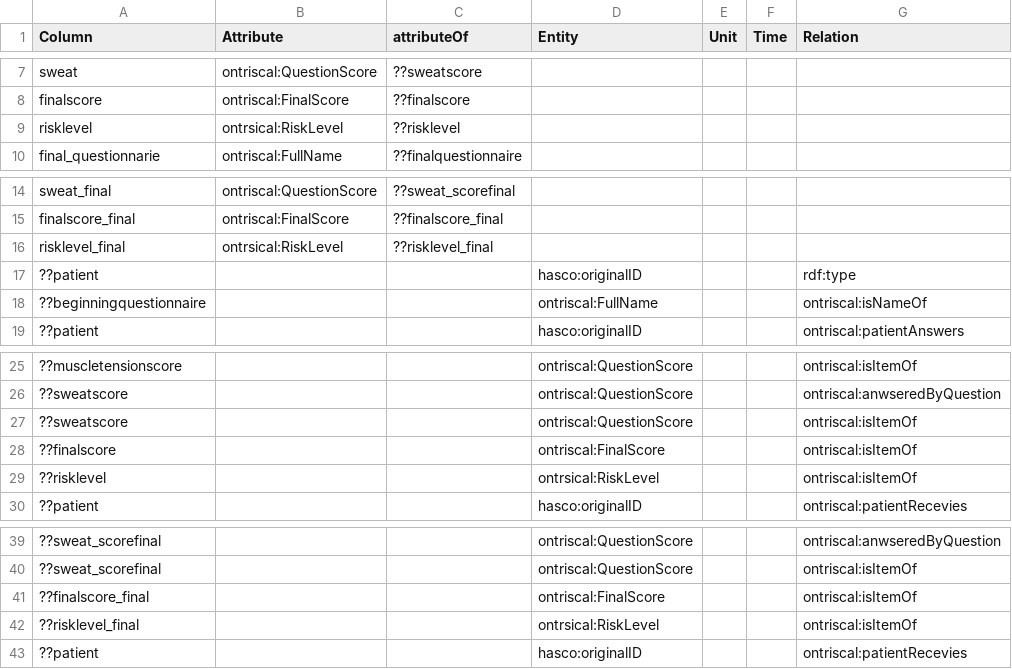
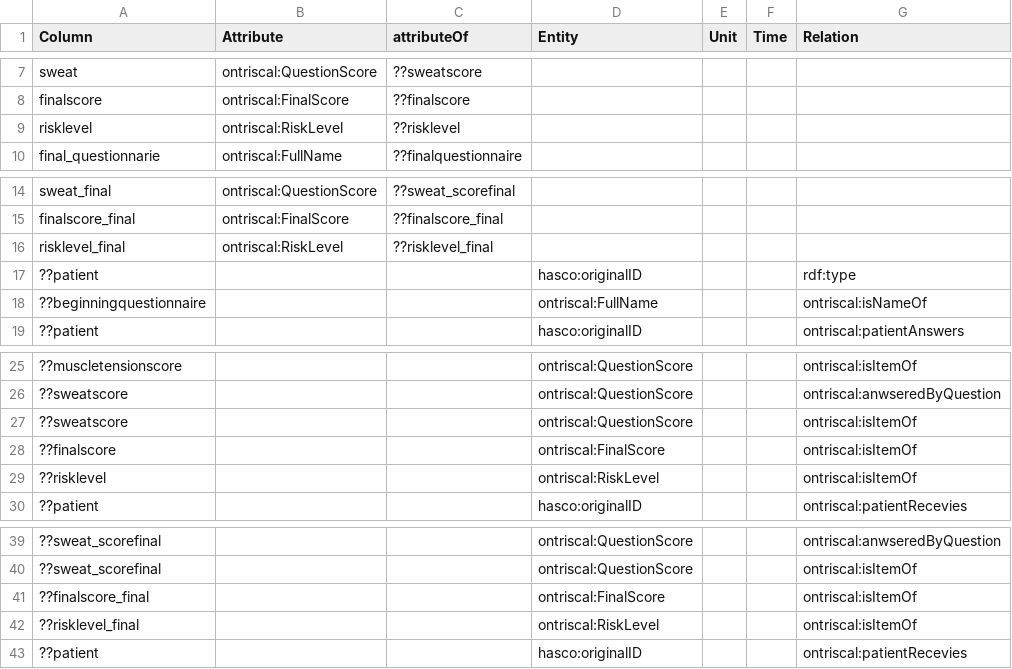
Before and after one commit to evaldo/homogenise, a CSV file: sddquantidomain/input/DM/dm_quantidomain.csv, drawn as a sheet; only a part is shown, gaps mark what is left out; the diff names each change by its address in the sheet, - before the commit and + after, or states it on an @@ line.

```diff
--- a/sddquantidomain/input/DM/dm_quantidomain.csv
+++ b/sddquantidomain/input/DM/dm_quantidomain.csv
-B9 (Attribute): ontrsical:RiskLevel
+B9 (Attribute): ontriscal:RiskLevel
-B16 (Attribute): ontrsical:RiskLevel
+B16 (Attribute): ontriscal:RiskLevel
-D29 (Entity): ontrsical:RiskLevel
+D29 (Entity): ontriscal:RiskLevel
-D42 (Entity): ontrsical:RiskLevel
+D42 (Entity): ontriscal:RiskLevel
```
Also changed, not shown: sddquali/input/DM/dm_quali.csv, sddquali/input/Data/da_quali.csv, 12 other files.
